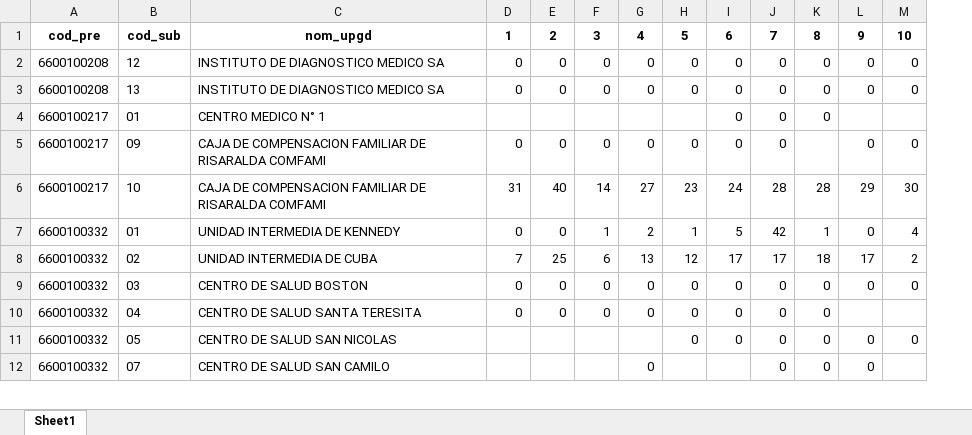
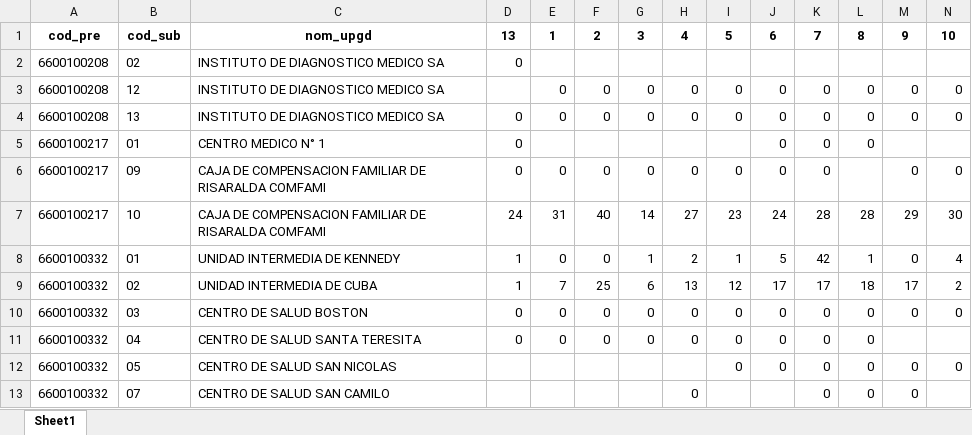
Before and after one commit to sivigilaper/Boletin_epi, an Excel workbook: Boletin_ Epi_Pereira/Datos/revision_IRAhospital_semanal.xlsx, sheet Sheet1, drawn as a sheet; only a part is shown; values as stored, in another font and other column widths than the file's, no borders; addresses are those after the commit; rows hold the shown columns only; the diff covers the shown part only; the diff names each change by its address in the sheet, - before the commit and + after, or states it on an @@ line.

```diff
--- a/Boletin_ Epi_Pereira/Datos/revision_IRAhospital_semanal.xlsx (sheet Sheet1)
+++ b/Boletin_ Epi_Pereira/Datos/revision_IRAhospital_semanal.xlsx (sheet Sheet1)
+column J, row 1: 6; rows 3-12: 0 | 0 | 0 | 0 | 24 | 5 | 17 | 0 | 0 | 0
-D1: 1
+D1: 13
-E1: 2
+E1: 1
-F1: 3
+F1: 2
-G1: 4
+G1: 3
-H1: 5
+H1: 4
-I1: 6
+I1: 5
+row 2: 6600100208 | 02 | INSTITUTO DE DIAGNOSTICO MEDICO SA | 0
-D3: 0
+D3: (empty)
-D5: (empty)
+D5: 0
-I5: 0
+I5: (empty)
-D7: 31
+D7: 24
-E7: 40
+E7: 31
-F7: 14
+F7: 40
-G7: 27
+G7: 14
-H7: 23
+H7: 27
-I7: 24
+I7: 23
-D8: 0
+D8: 1
-F8: 1
+F8: 0
-G8: 2
+G8: 1
-H8: 1
+H8: 2
-I8: 5
+I8: 1
-D9: 7
+D9: 1
-E9: 25
+E9: 7
-F9: 6
+F9: 25
-G9: 13
+G9: 6
-H9: 12
+H9: 13
-I9: 17
+I9: 12
-H12: 0
+H12: (empty)
-G13: 0
+G13: (empty)
-H13: (empty)
+H13: 0
```
Also changed, not shown: 67 edited cells elsewhere in this sheet, Boletin_ Epi_Pereira/Datos/eda2018.xlsx, Boletin_ Epi_Pereira/Datos/poisson.xlsx, 6 other files.
